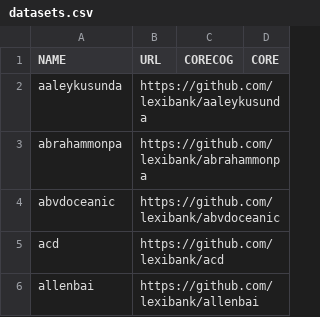
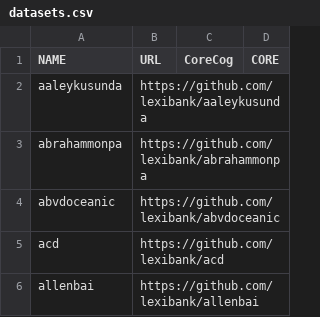
Before and after one commit to tresoldi/arcaverborum, a CSV file: datasets.csv, drawn as a sheet; only a part is shown.

```diff
--- a/datasets.csv
+++ b/datasets.csv
@@ -1,2 +1,2 @@
-NAME,URL,CORECOG,CORE
+NAME,URL,CoreCog,CORE
 aaleykusunda,https://github.com/lexibank/aaleykusunda,,
```
Also changed, not shown: 8 other files.
